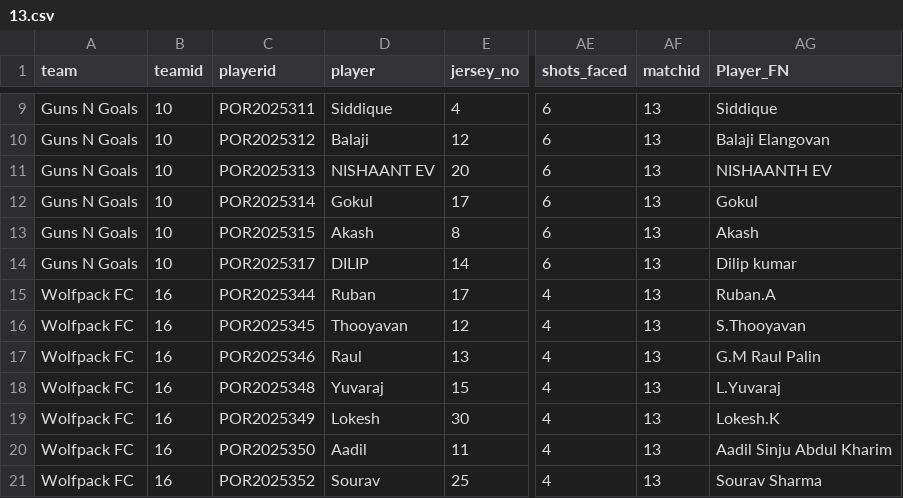
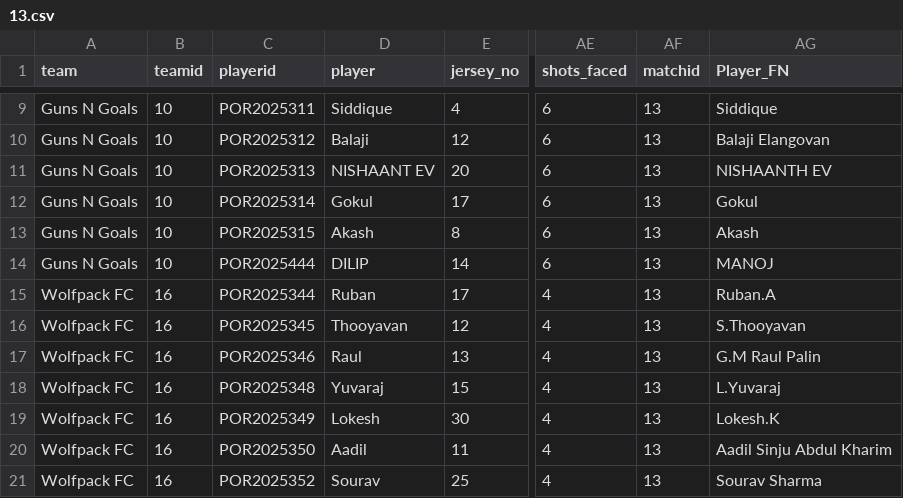
Before and after one commit to kevinxaviour/PkevS3, a CSV file: csvfiles/13.csv, drawn as a sheet; only a part is shown, gaps mark what is left out; the diff names each change by its address in the sheet, - before the commit and + after, or states it on an @@ line.

```diff
--- a/csvfiles/13.csv
+++ b/csvfiles/13.csv
-C14 (playerid): POR2025317
+C14 (playerid): POR2025444
-AG14 (Player_FN): Dilip kumar
+AG14 (Player_FN): MANOJ
```
Also changed, not shown: csvfiles/16.csv, csvfiles/21.csv, 3 other files.
